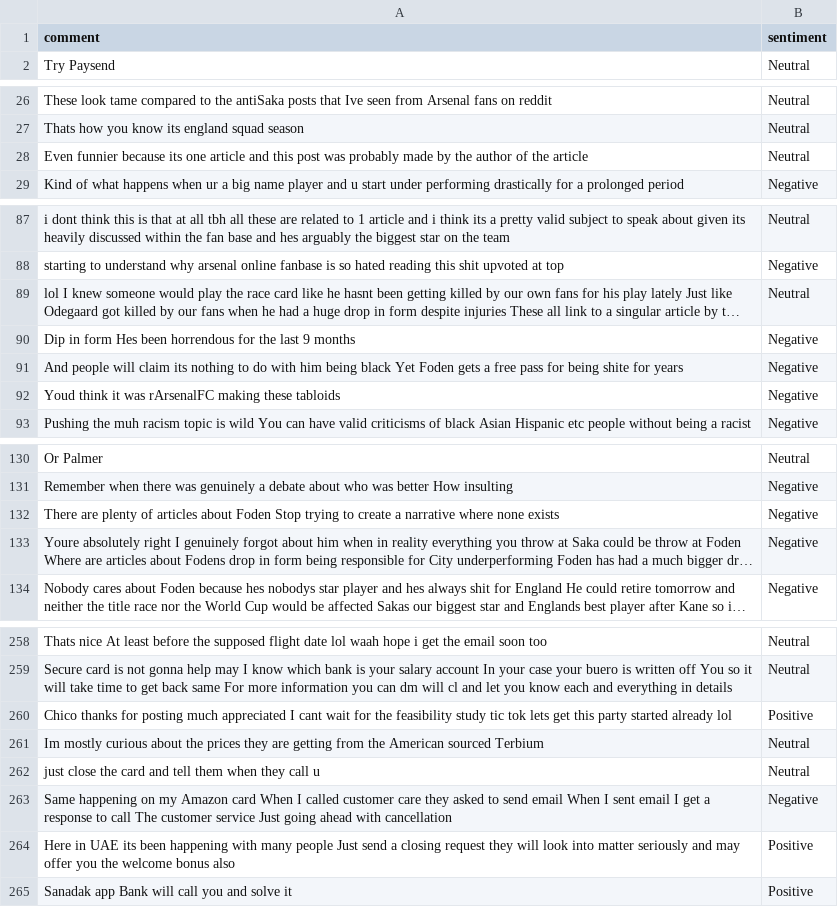
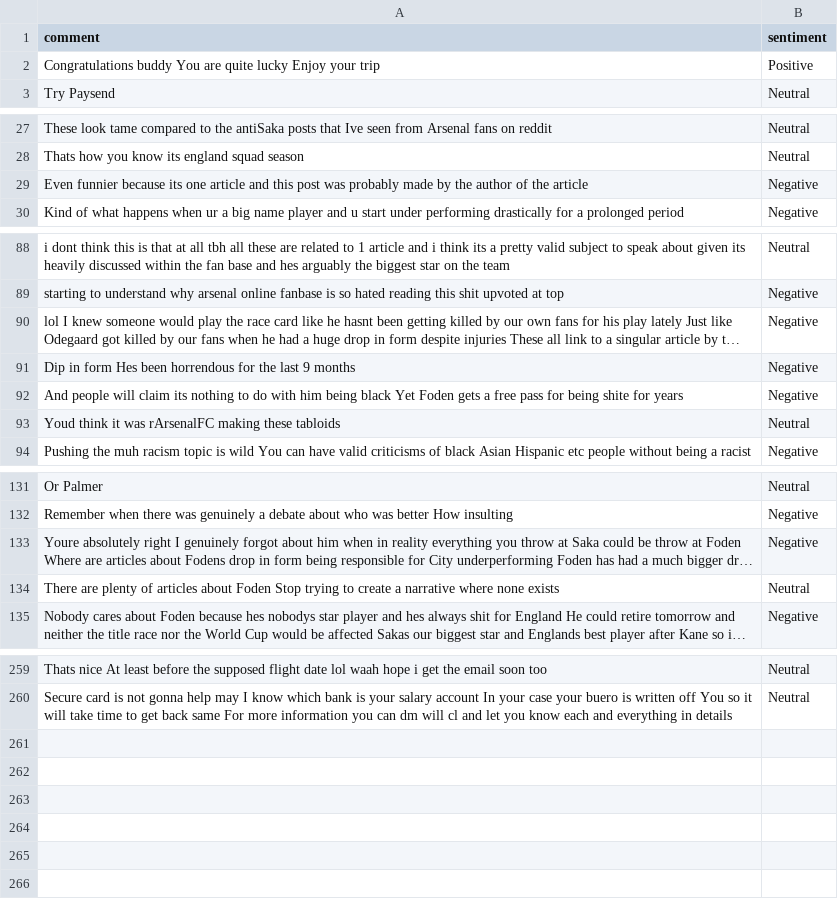
Before and after one commit to felixabraham670706/sentiment, a CSV file: sentiment.csv, drawn as a sheet; only a part is shown, gaps mark what is left out; long unchanged cells end in …; removed rows and columns are numbered as before the commit, all else as after; the diff covers the shown part only; the diff names each change by its address in the sheet, - before the commit and + after, or states it on an @@ line.

```diff
--- a/sentiment.csv
+++ b/sentiment.csv
+row 2: Congratulations buddy You are quite lucky Enjoy your trip | Positive
-B29 (sentiment): Neutral
+B29 (sentiment): Negative
-B90 (sentiment): Neutral
+B90 (sentiment): Negative
-B93 (sentiment): Negative
+B93 (sentiment): Neutral
-row 132: There are plenty of articles about Foden Stop trying to create a narrative where none exists | Negative
+row 134: There are plenty of articles about Foden Stop trying to create a narrative where none exists | Neutral
-row 260: Chico thanks for posting much appreciated I cant wait for the feasibility study tic tok lets get this party started already lol | Positive
-row 261: Im mostly curious about the prices they are getting from the American sourced Terbium | Neutral
-row 262: just close the card and tell them when they call u | Neutral
-row 263: Same happening on my Amazon card When I called customer care they asked to send email When I sent email I get a response to call The customer service Just going ahead with cancellation | Negative
-row 264: Here in UAE its been happening with many people Just send a closing request they will look into matter seriously and may offer you the welcome bonus also | Positive
-row 265: Sanadak app Bank will call you and solve it | Positive
```
Also changed, not shown: 1 moved row and 7 edited cells elsewhere in this file.
